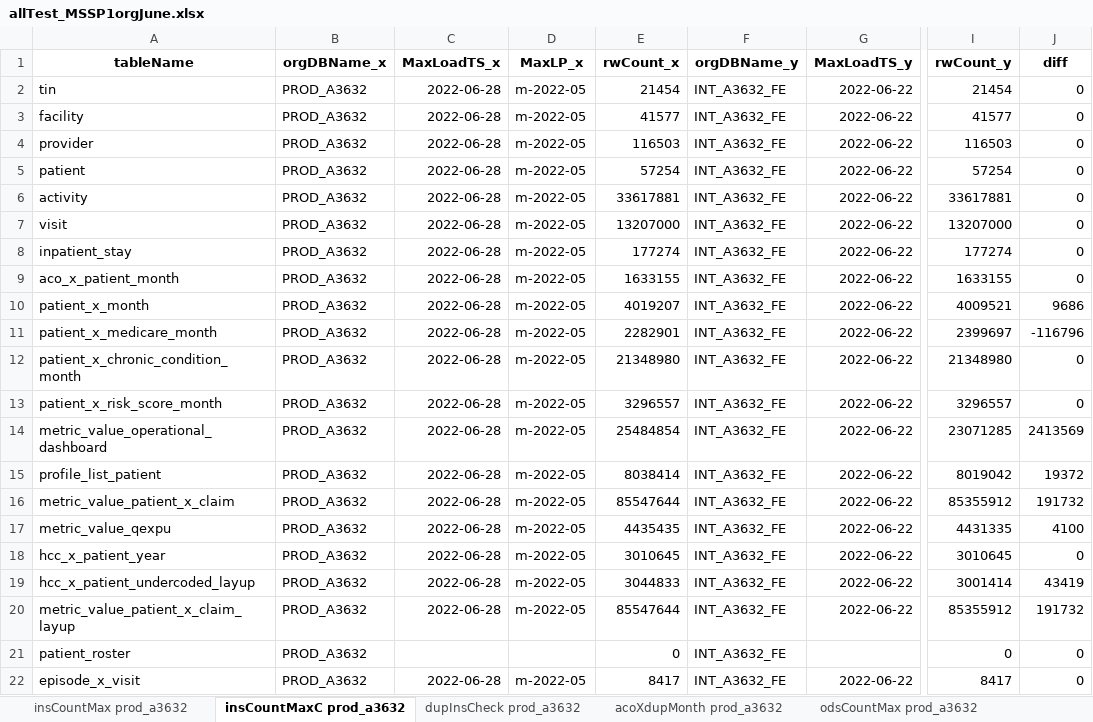
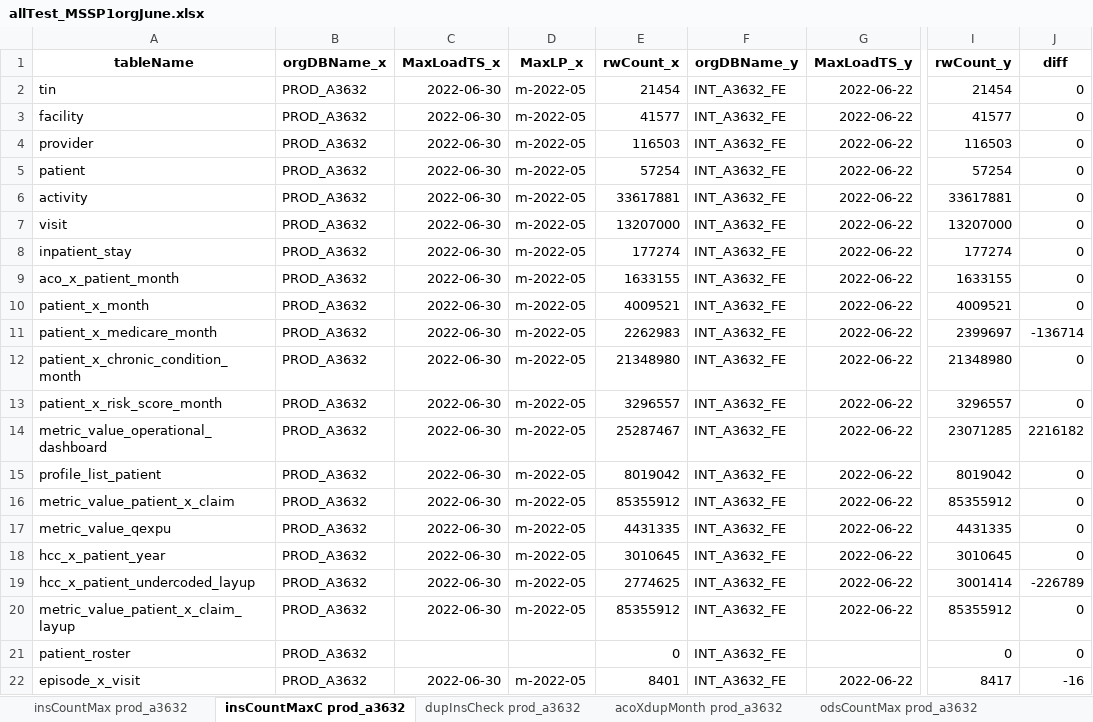
Before and after one commit to mikeoconnor-cj/pythonWrk, an Excel workbook: allTest_MSSP1orgJune.xlsx, sheet insCountMaxC prod_a3632, drawn as a sheet; only a part is shown, gaps mark what is left out; values as stored, in another font and other column widths than the file's, no borders; the diff names each change by its address in the sheet, - before the commit and + after, or states it on an @@ line.

Commit message:
a3632 qa2

```diff
--- a/allTest_MSSP1orgJune.xlsx (sheet insCountMaxC prod_a3632)
+++ b/allTest_MSSP1orgJune.xlsx (sheet insCountMaxC prod_a3632)
-C2:C20 (MaxLoadTS_x): 2022-06-28
+C2:C20 (MaxLoadTS_x): 2022-06-30
-E10 (rwCount_x): 4019207
+E10 (rwCount_x): 4009521
-J10 (diff): 9686
+J10 (diff): 0
-E11 (rwCount_x): 2282901
+E11 (rwCount_x): 2262983
-J11 (diff): -116796
+J11 (diff): -136714
-E14 (rwCount_x): 25484854
+E14 (rwCount_x): 25287467
-J14 (diff): 2413569
+J14 (diff): 2216182
-E15 (rwCount_x): 8038414
+E15 (rwCount_x): 8019042
-J15 (diff): 19372
+J15 (diff): 0
-E16 (rwCount_x): 85547644
+E16 (rwCount_x): 85355912
-J16 (diff): 191732
+J16 (diff): 0
-E17 (rwCount_x): 4435435
+E17 (rwCount_x): 4431335
-J17 (diff): 4100
+J17 (diff): 0
-E19 (rwCount_x): 3044833
+E19 (rwCount_x): 2774625
-J19 (diff): 43419
+J19 (diff): -226789
-E20 (rwCount_x): 85547644
+E20 (rwCount_x): 85355912
-J20 (diff): 191732
+J20 (diff): 0
-C22 (MaxLoadTS_x): 2022-06-28
+C22 (MaxLoadTS_x): 2022-06-30
-E22 (rwCount_x): 8417
+E22 (rwCount_x): 8401
-J22 (diff): 0
+J22 (diff): -16
```
Also changed, not shown: sheet insCountMax prod_a3632, sheet dupInsCheck prod_a3632.
